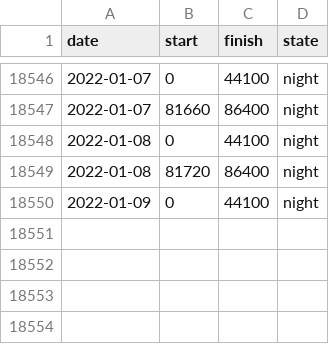
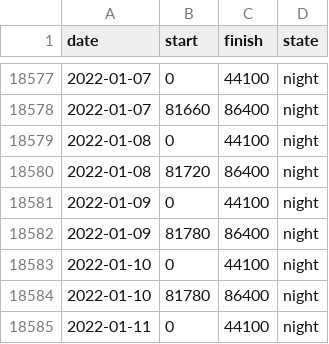
Before and after one commit to grf/d3-data, a CSV file: sleep.csv, drawn as a sheet; only a part is shown, gaps mark what is left out; the diff covers the shown part only; the diff names each change by its address in the sheet, - before the commit and + after, or states it on an @@ line.

```diff
--- a/sleep.csv
+++ b/sleep.csv
+row 18582: 2022-01-09 | 81780 | 86400 | night
+row 18583: 2022-01-10 | 0 | 44100 | night
+row 18584: 2022-01-10 | 81780 | 86400 | night
+row 18585: 2022-01-11 | 0 | 44100 | night
```
Also changed, not shown: 31 added rows elsewhere in this file.
